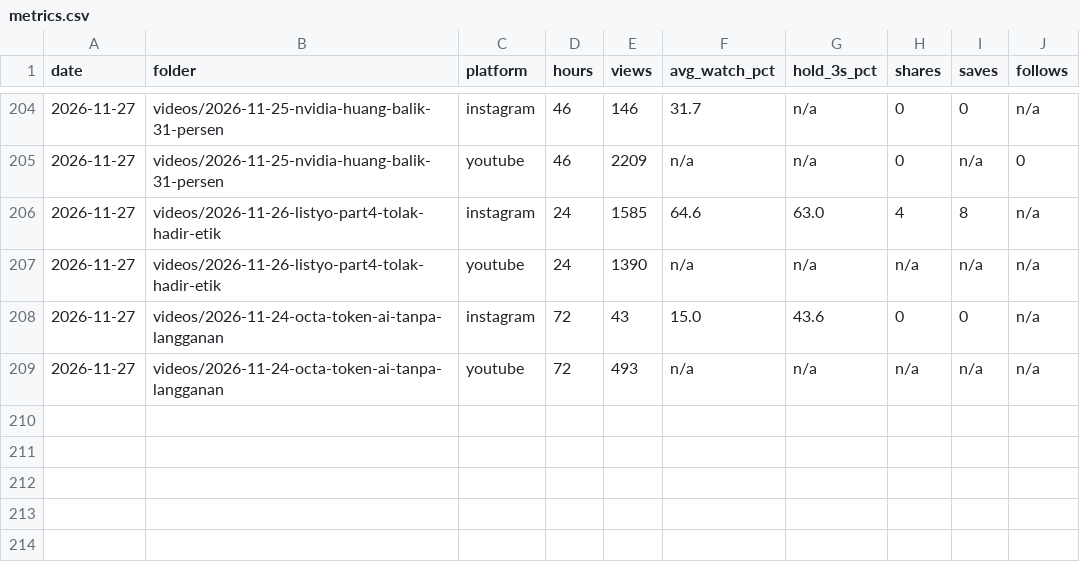
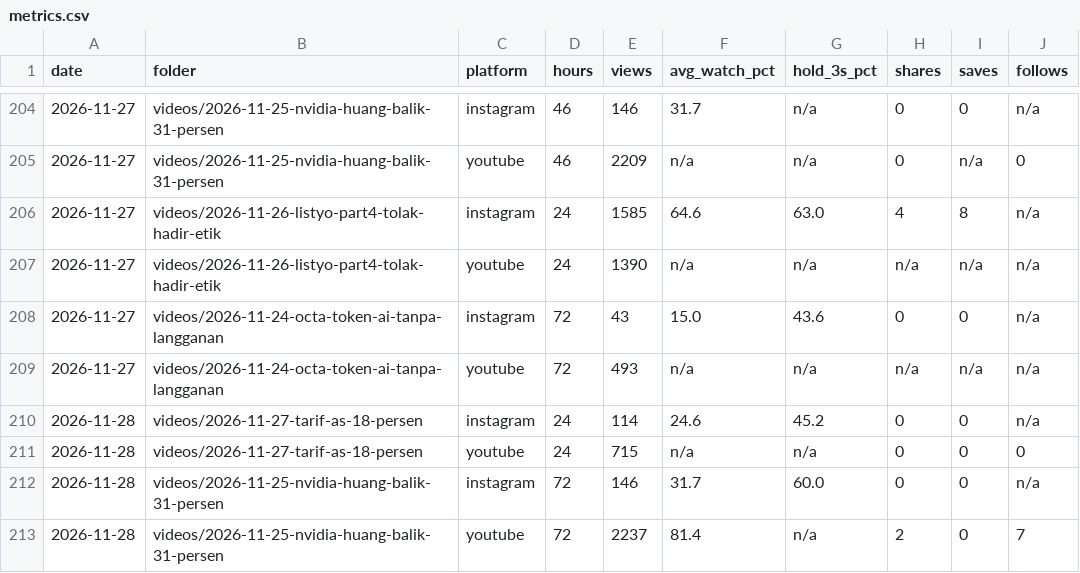
Before and after one commit to psatyadarma/explainer-studio, a CSV file: accounts/rangkumindong/knowledge/metrics.csv, drawn as a sheet; only a part is shown, gaps mark what is left out.

```diff
--- a/accounts/rangkumindong/knowledge/metrics.csv
+++ b/accounts/rangkumindong/knowledge/metrics.csv
@@ -209 +209,5 @@ date,folder,platform,hours,views,avg_watch_pct,hold_3s_pct,shares,saves,follows
 2026-11-27,videos/2026-11-24-octa-token-ai-tanpa-langganan,youtube,72,493,n/a,n/a,n/a,n/a,n/a
+2026-11-28,videos/2026-11-27-tarif-as-18-persen,instagram,24,114,24.6,45.2,0,0,n/a
+2026-11-28,videos/2026-11-27-tarif-as-18-persen,youtube,24,715,n/a,n/a,0,0,0
+2026-11-28,videos/2026-11-25-nvidia-huang-balik-31-persen,instagram,72,146,31.7,60.0,0,0,n/a
+2026-11-28,videos/2026-11-25-nvidia-huang-balik-31-persen,youtube,72,2237,81.4,n/a,2,0,7
```
Also changed, not shown: accounts/rangkumindong/knowledge/covered.csv, accounts/rangkumindong/knowledge/hooks.csv, 10 other files.
